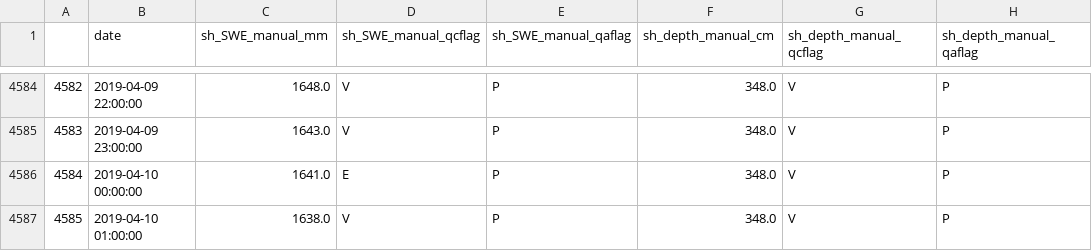
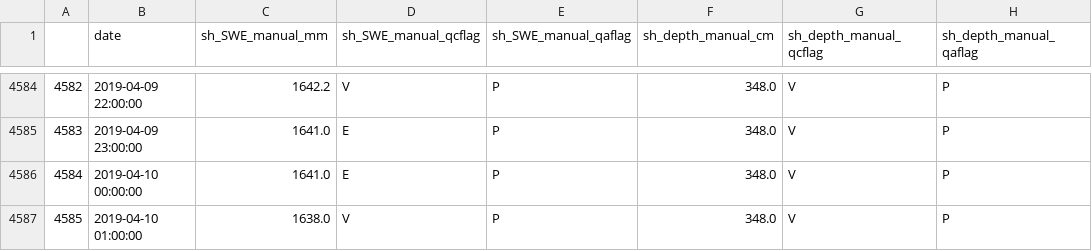
Before and after one commit to aeheggli/SRAmethods, a CSV file: 428_WY2019_ML.csv, drawn as a sheet; only a part is shown, gaps mark what is left out; the diff covers the shown part only; the diff names each change by its address in the sheet, - before the commit and + after, or states it on an @@ line.

```diff
--- a/428_WY2019_ML.csv
+++ b/428_WY2019_ML.csv
-C4584 (sh_SWE_manual_mm): 1648.0
+C4584 (sh_SWE_manual_mm): 1642.2
-C4585 (sh_SWE_manual_mm): 1643.0
+C4585 (sh_SWE_manual_mm): 1641.0
-D4585 (sh_SWE_manual_qcflag): V
+D4585 (sh_SWE_manual_qcflag): E
```
Also changed, not shown: 52 edited cells elsewhere in this file, 428_WY2014_ML.csv, 6 other files.
